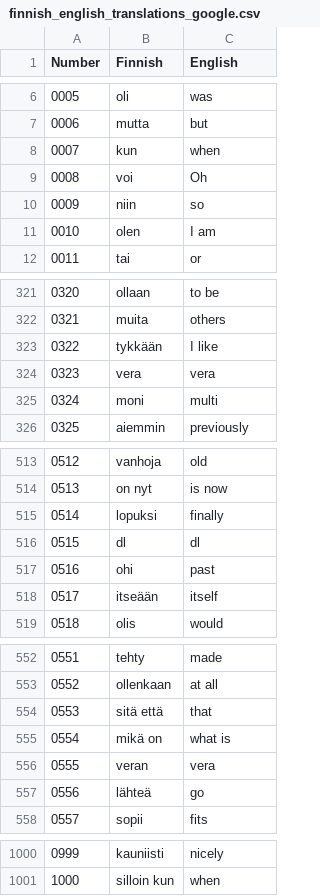
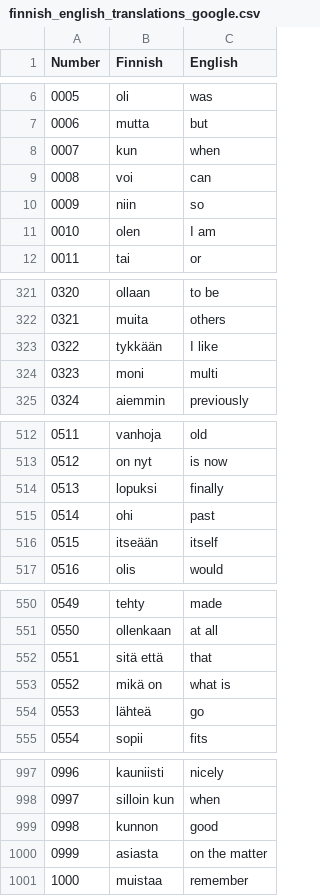
Before and after one commit to noChillGrandma/anki-cards-maker, a CSV file: finnish_english_translations_google.csv, drawn as a sheet; only a part is shown, gaps mark what is left out; removed rows and columns are numbered as before the commit, all else as after; the diff names each change by its address in the sheet, - before the commit and + after, or states it on an @@ line.

```diff
--- a/finnish_english_translations_google.csv
+++ b/finnish_english_translations_google.csv
-C9 (English): Oh
+C9 (English): can
-row 324: 0323 | vera | vera
@@ column A (Number) renumbered between rows 324 and 998 @@
-row 516: 0515 | dl | dl
-row 556: 0555 | veran | vera
+row 999: 0998 | kunnon | good
+row 1000: 0999 | asiasta | on the matter
+row 1001: 1000 | muistaa | remember
```
Also changed, not shown: finnish_english_with_examples.csv, 11 other files.
